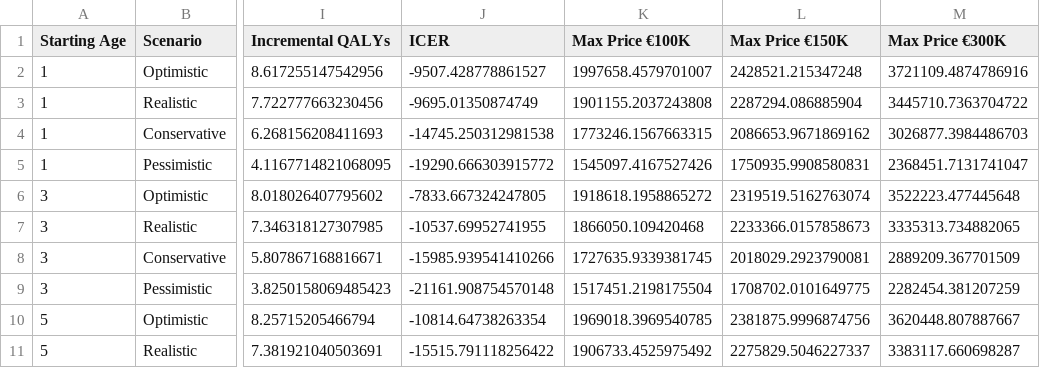
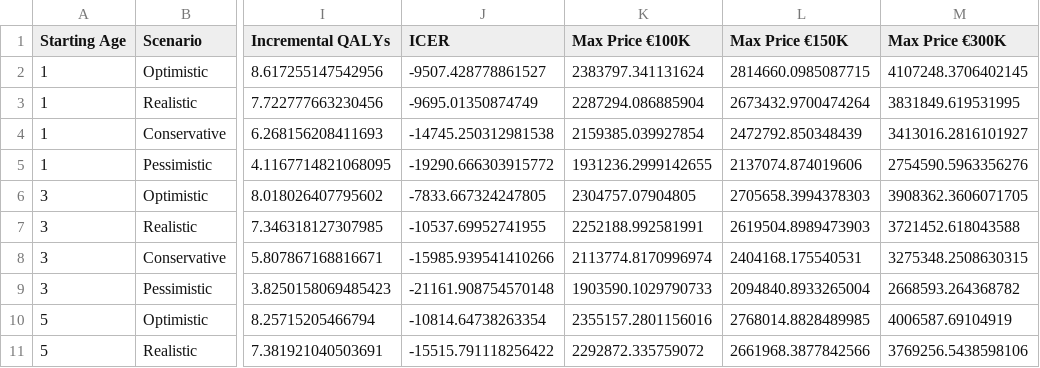
Before and after one commit to s-honore/HTA-Report, a CSV file: Models/Lowe_HTA/outputs/age_scenarios.csv, drawn as a sheet; only a part is shown, gaps mark what is left out; the diff covers the shown part only; the diff names each change by its address in the sheet, - before the commit and + after, or states it on an @@ line.

```diff
--- a/Models/Lowe_HTA/outputs/age_scenarios.csv
+++ b/Models/Lowe_HTA/outputs/age_scenarios.csv
-K2 (Max Price €100K): 1997658.4579701007
+K2 (Max Price €100K): 2383797.341131624
-L2 (Max Price €150K): 2428521.215347248
+L2 (Max Price €150K): 2814660.0985087715
-M2 (Max Price €300K): 3721109.4874786916
+M2 (Max Price €300K): 4107248.3706402145
-K3 (Max Price €100K): 1901155.2037243808
+K3 (Max Price €100K): 2287294.086885904
-L3 (Max Price €150K): 2287294.086885904
+L3 (Max Price €150K): 2673432.9700474264
-M3 (Max Price €300K): 3445710.7363704722
+M3 (Max Price €300K): 3831849.619531995
-K4 (Max Price €100K): 1773246.1567663315
+K4 (Max Price €100K): 2159385.039927854
-L4 (Max Price €150K): 2086653.9671869162
+L4 (Max Price €150K): 2472792.850348439
-M4 (Max Price €300K): 3026877.3984486703
+M4 (Max Price €300K): 3413016.2816101927
-K5 (Max Price €100K): 1545097.4167527426
+K5 (Max Price €100K): 1931236.2999142655
-L5 (Max Price €150K): 1750935.9908580831
+L5 (Max Price €150K): 2137074.874019606
-M5 (Max Price €300K): 2368451.7131741047
+M5 (Max Price €300K): 2754590.5963356276
-K6 (Max Price €100K): 1918618.1958865272
+K6 (Max Price €100K): 2304757.07904805
-L6 (Max Price €150K): 2319519.5162763074
+L6 (Max Price €150K): 2705658.3994378303
-M6 (Max Price €300K): 3522223.477445648
+M6 (Max Price €300K): 3908362.3606071705
-K7 (Max Price €100K): 1866050.109420468
+K7 (Max Price €100K): 2252188.992581991
-L7 (Max Price €150K): 2233366.0157858673
+L7 (Max Price €150K): 2619504.8989473903
-M7 (Max Price €300K): 3335313.734882065
+M7 (Max Price €300K): 3721452.618043588
-K8 (Max Price €100K): 1727635.9339381745
+K8 (Max Price €100K): 2113774.8170996974
-L8 (Max Price €150K): 2018029.2923790081
+L8 (Max Price €150K): 2404168.175540531
-M8 (Max Price €300K): 2889209.367701509
+M8 (Max Price €300K): 3275348.2508630315
-K9 (Max Price €100K): 1517451.2198175504
+K9 (Max Price €100K): 1903590.1029790733
-L9 (Max Price €150K): 1708702.0101649775
+L9 (Max Price €150K): 2094840.8933265004
-M9 (Max Price €300K): 2282454.381207259
+M9 (Max Price €300K): 2668593.264368782
-K10 (Max Price €100K): 1969018.3969540785
+K10 (Max Price €100K): 2355157.2801156016
-L10 (Max Price €150K): 2381875.9996874756
+L10 (Max Price €150K): 2768014.8828489985
-M10 (Max Price €300K): 3620448.807887667
+M10 (Max Price €300K): 4006587.69104919
-K11 (Max Price €100K): 1906733.4525975492
+K11 (Max Price €100K): 2292872.335759072
-L11 (Max Price €150K): 2275829.5046227337
+L11 (Max Price €150K): 2661968.3877842566
-M11 (Max Price €300K): 3383117.660698287
+M11 (Max Price €300K): 3769256.5438598106
```
Also changed, not shown: 42 edited cells elsewhere in this file, 1 other file.
